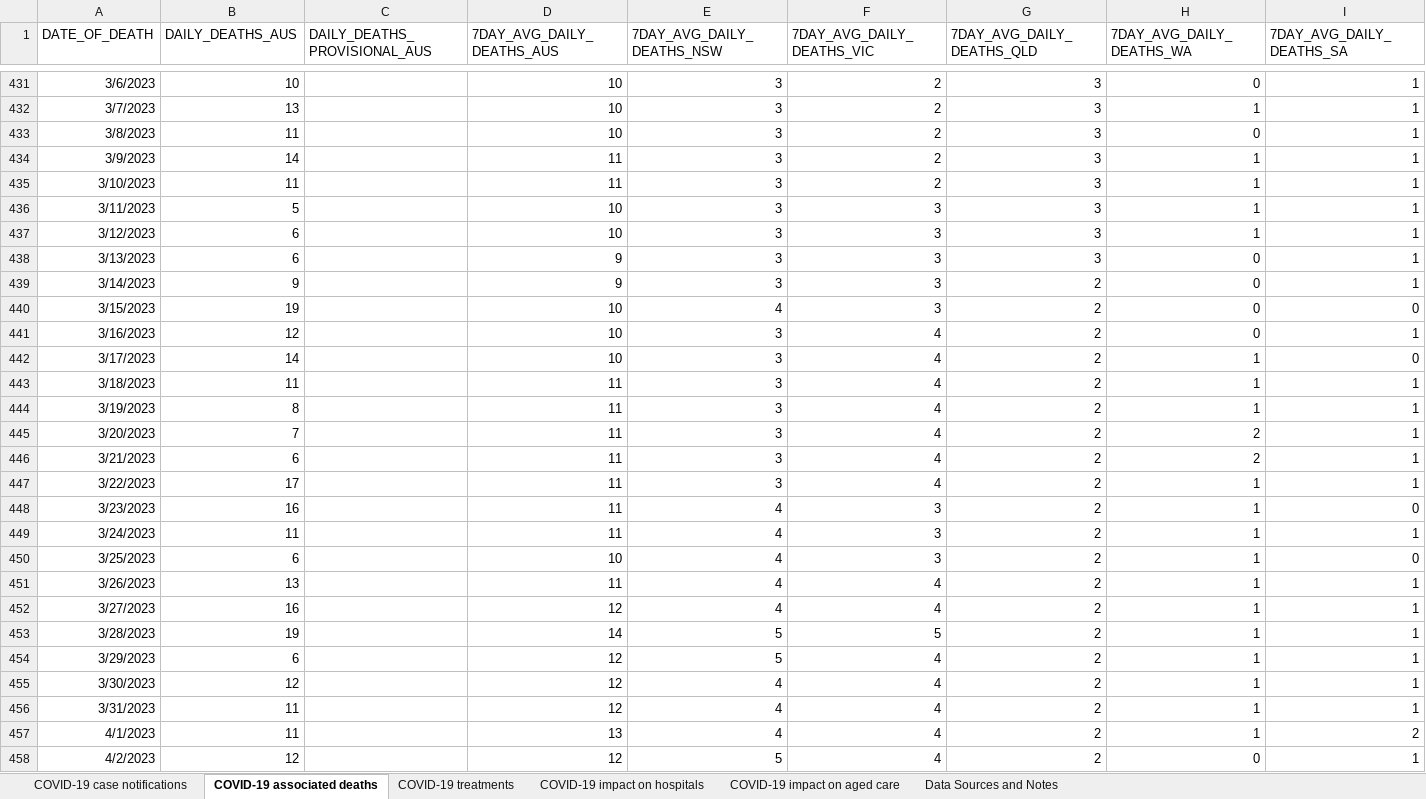
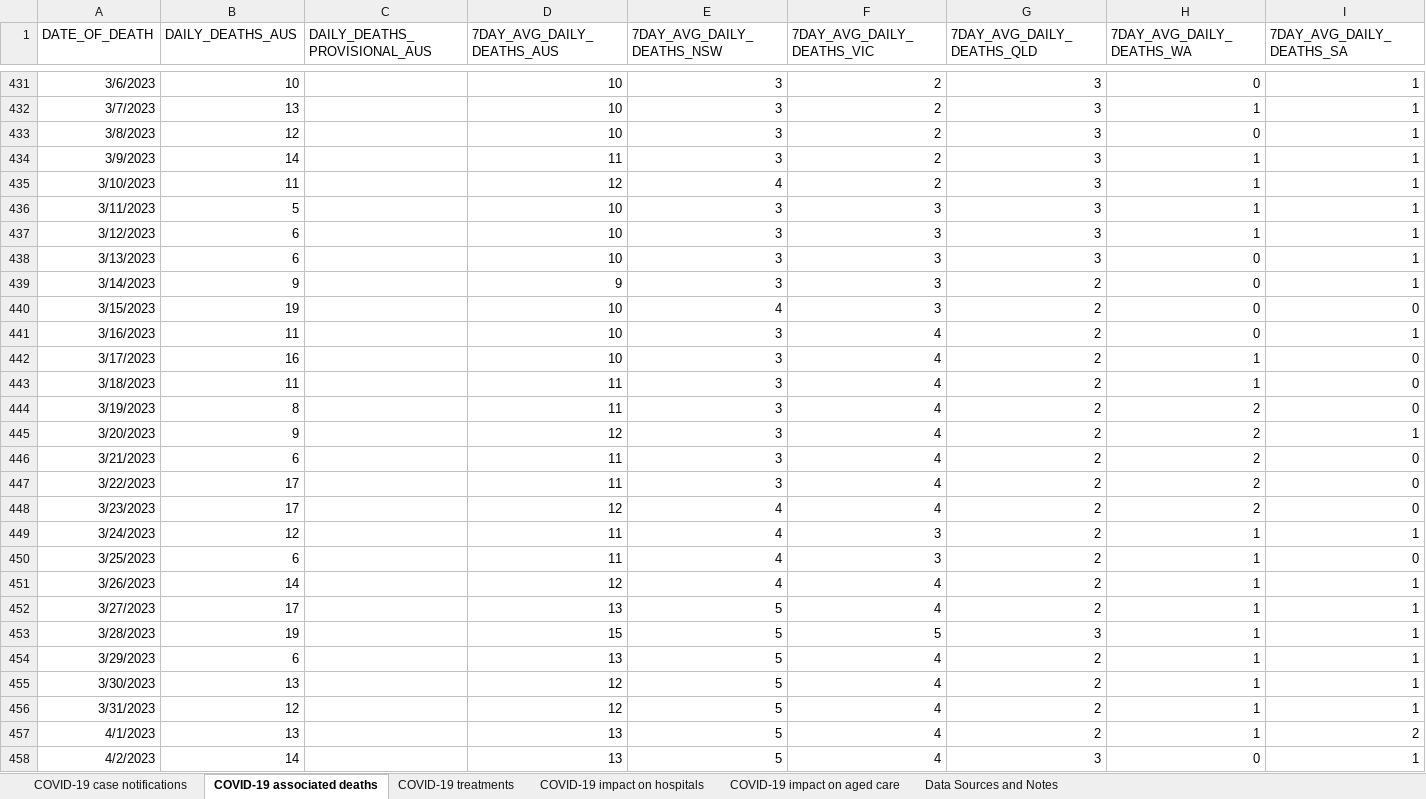
Before and after one commit to dbRaevn/covid19, an Excel workbook: pandemic/AUS_COVID19Data.xlsx, sheet COVID-19 associated deaths, drawn as a sheet; only a part is shown, gaps mark what is left out; values as stored, in another font and other column widths than the file's, no borders; the diff covers the shown part only; the diff names each change by its address in the sheet, - before the commit and + after, or states it on an @@ line.

Commit message:
Update AUS_COVID19Data.xlsx

```diff
--- a/pandemic/AUS_COVID19Data.xlsx (sheet COVID-19 associated deaths)
+++ b/pandemic/AUS_COVID19Data.xlsx (sheet COVID-19 associated deaths)
-B433 (DAILY_DEATHS_AUS): 11
+B433 (DAILY_DEATHS_AUS): 12
-D435 (7DAY_AVG_DAILY_DEATHS_AUS): 11
+D435 (7DAY_AVG_DAILY_DEATHS_AUS): 12
-E435 (7DAY_AVG_DAILY_DEATHS_NSW): 3
+E435 (7DAY_AVG_DAILY_DEATHS_NSW): 4
-D438 (7DAY_AVG_DAILY_DEATHS_AUS): 9
+D438 (7DAY_AVG_DAILY_DEATHS_AUS): 10
-B441 (DAILY_DEATHS_AUS): 12
+B441 (DAILY_DEATHS_AUS): 11
-B442 (DAILY_DEATHS_AUS): 14
+B442 (DAILY_DEATHS_AUS): 16
-I443:I444 (7DAY_AVG_DAILY_DEATHS_SA): 1
+I443:I444 (7DAY_AVG_DAILY_DEATHS_SA): 0
-H444 (7DAY_AVG_DAILY_DEATHS_WA): 1
+H444 (7DAY_AVG_DAILY_DEATHS_WA): 2
-B445 (DAILY_DEATHS_AUS): 7
+B445 (DAILY_DEATHS_AUS): 9
-D445 (7DAY_AVG_DAILY_DEATHS_AUS): 11
+D445 (7DAY_AVG_DAILY_DEATHS_AUS): 12
-I446:I447 (7DAY_AVG_DAILY_DEATHS_SA): 1
+I446:I447 (7DAY_AVG_DAILY_DEATHS_SA): 0
-H447:H448 (7DAY_AVG_DAILY_DEATHS_WA): 1
+H447:H448 (7DAY_AVG_DAILY_DEATHS_WA): 2
-B448 (DAILY_DEATHS_AUS): 16
+B448 (DAILY_DEATHS_AUS): 17
-D448 (7DAY_AVG_DAILY_DEATHS_AUS): 11
+D448 (7DAY_AVG_DAILY_DEATHS_AUS): 12
-F448 (7DAY_AVG_DAILY_DEATHS_VIC): 3
+F448 (7DAY_AVG_DAILY_DEATHS_VIC): 4
-B449 (DAILY_DEATHS_AUS): 11
+B449 (DAILY_DEATHS_AUS): 12
-D450 (7DAY_AVG_DAILY_DEATHS_AUS): 10
+D450 (7DAY_AVG_DAILY_DEATHS_AUS): 11
-B451 (DAILY_DEATHS_AUS): 13
+B451 (DAILY_DEATHS_AUS): 14
-D451 (7DAY_AVG_DAILY_DEATHS_AUS): 11
+D451 (7DAY_AVG_DAILY_DEATHS_AUS): 12
-B452 (DAILY_DEATHS_AUS): 16
+B452 (DAILY_DEATHS_AUS): 17
-D452 (7DAY_AVG_DAILY_DEATHS_AUS): 12
+D452 (7DAY_AVG_DAILY_DEATHS_AUS): 13
-E452 (7DAY_AVG_DAILY_DEATHS_NSW): 4
+E452 (7DAY_AVG_DAILY_DEATHS_NSW): 5
-D453 (7DAY_AVG_DAILY_DEATHS_AUS): 14
+D453 (7DAY_AVG_DAILY_DEATHS_AUS): 15
-G453 (7DAY_AVG_DAILY_DEATHS_QLD): 2
+G453 (7DAY_AVG_DAILY_DEATHS_QLD): 3
-D454 (7DAY_AVG_DAILY_DEATHS_AUS): 12
+D454 (7DAY_AVG_DAILY_DEATHS_AUS): 13
-B455 (DAILY_DEATHS_AUS): 12
+B455 (DAILY_DEATHS_AUS): 13
-E455:E457 (7DAY_AVG_DAILY_DEATHS_NSW): 4
+E455:E457 (7DAY_AVG_DAILY_DEATHS_NSW): 5
-B456 (DAILY_DEATHS_AUS): 11
+B456 (DAILY_DEATHS_AUS): 12
-B457 (DAILY_DEATHS_AUS): 11
+B457 (DAILY_DEATHS_AUS): 13
-B458 (DAILY_DEATHS_AUS): 12
+B458 (DAILY_DEATHS_AUS): 14
-D458 (7DAY_AVG_DAILY_DEATHS_AUS): 12
+D458 (7DAY_AVG_DAILY_DEATHS_AUS): 13
-G458 (7DAY_AVG_DAILY_DEATHS_QLD): 2
+G458 (7DAY_AVG_DAILY_DEATHS_QLD): 3
```
Also changed, not shown: 14 added rows, 7 removed rows and 119 edited cells elsewhere in this sheet, sheet COVID-19 impact on aged care, sheet COVID-19 impact on hospitals, sheet COVID-19 case notifications, sheet COVID-19 treatments, sheet Data Sources and Notes.
